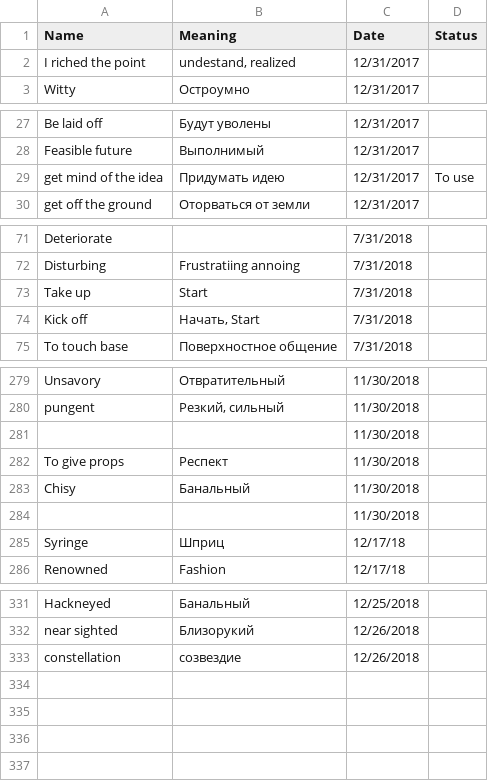
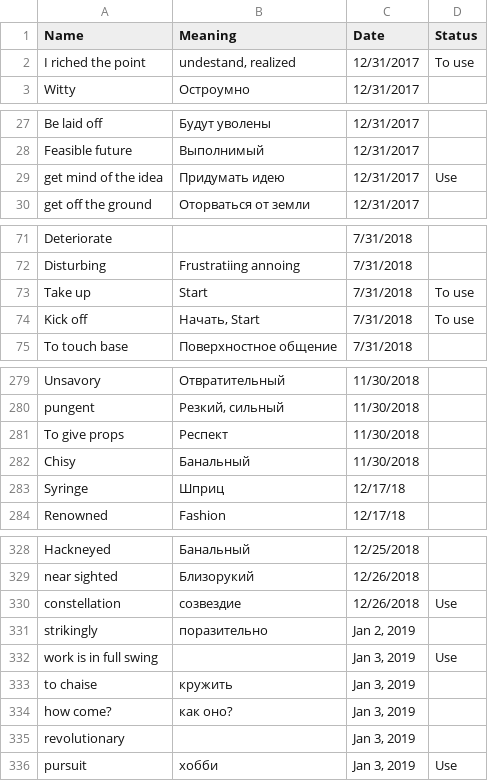
Before and after one commit to dorogenskaya/data-examples, a CSV file: English-words2.csv, drawn as a sheet; only a part is shown, gaps mark what is left out; the diff covers the shown part only.

Commit message:
Update English-words2.csv

```diff
--- a/English-words2.csv
+++ b/English-words2.csv
@@ -1,3 +1,3 @@
 Name,Meaning,Date,Status
-I riched the point,"undestand, realized",12/31/2017,
+I riched the point,"undestand, realized",12/31/2017,To use
 Witty,Остроумно,12/31/2017,
@@ -28,3 +28,3 @@ Be laid off,Будут уволены,12/31/2017,
 Feasible future,Выполнимый,12/31/2017,
-get mind of the idea,Придумать идею,12/31/2017,To use
+get mind of the idea,Придумать идею,12/31/2017,Use
 get off the ground,Оторваться от земли,12/31/2017,
@@ -72,4 +72,4 @@ Deteriorate,,7/31/2018,
 Disturbing,Frustratiing annoing,7/31/2018,
-Take up,Start,7/31/2018,
-Kick off,"Начать, Start",7/31/2018,
+Take up,Start,7/31/2018,To use
+Kick off,"Начать, Start",7/31/2018,To use
 To touch base,Поверхностное общение,7/31/2018,
@@ -280,6 +280,4 @@ Unsavory,Отвратительный,11/30/2018,
 pungent,"Резкий, сильный",11/30/2018,
-,,11/30/2018,
 To give props,Респект,11/30/2018,
 Chisy,Банальный,11/30/2018,
-,,11/30/2018,
 Syringe,Шприц,12/17/18,
@@ -332,2 +329,8 @@ Hackneyed,Банальный,12/25/2018,
 near sighted,Близорукий,12/26/2018,
-constellation,созвездие,12/26/2018,
+constellation,созвездие,12/26/2018,Use
+strikingly,поразительно,"Jan 2, 2019",
+work is in full swing,,"Jan 3, 2019",Use
+to chaise,кружить,"Jan 3, 2019",
+how come?,как оно?,"Jan 3, 2019",
+revolutionary,,"Jan 3, 2019",
+pursuit,хобби,"Jan 3, 2019",Use
```
Also changed, not shown: 1 removed row and 8 edited cells elsewhere in this file.
